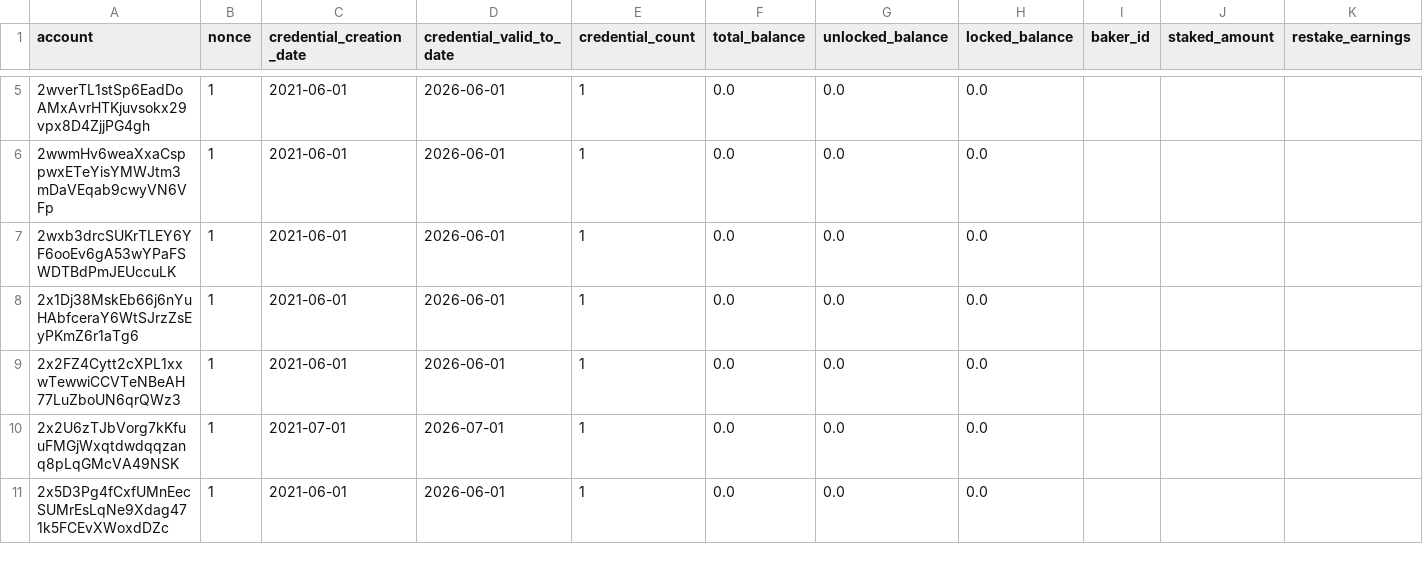
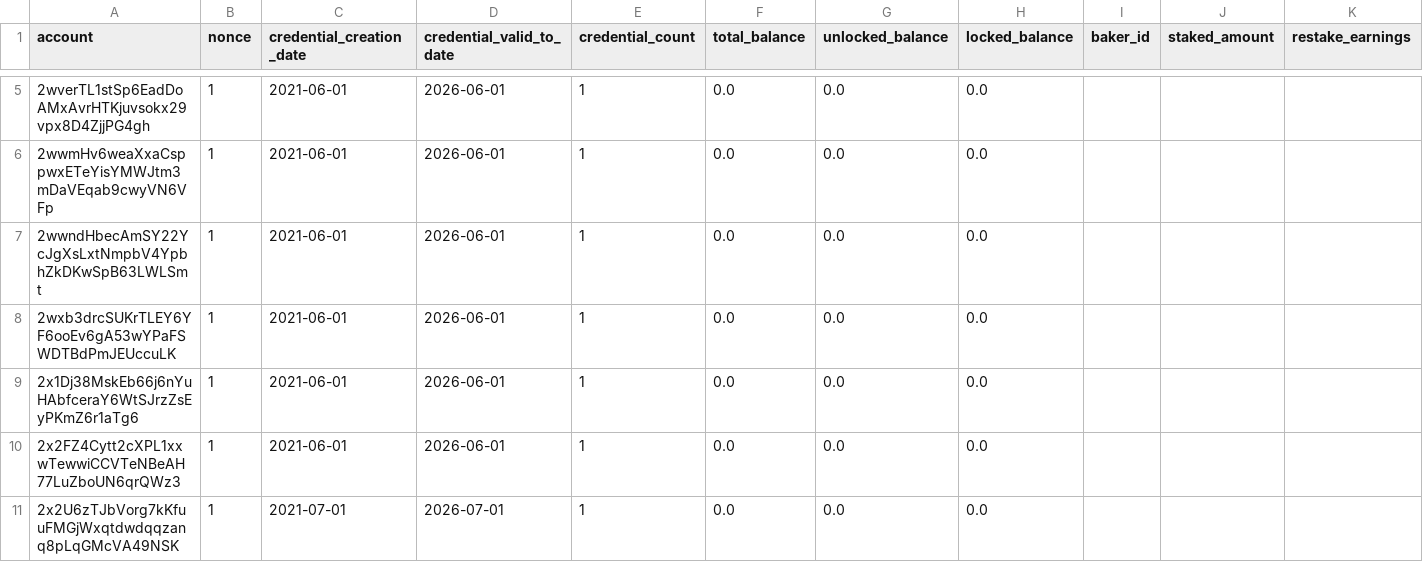
Before and after one commit to sderuiter/concordium-network-accounts, a CSV file: accounts.csv, drawn as a sheet; only a part is shown, gaps mark what is left out; the shorter side is filled out with more unchanged rows; rows hold the shown columns only; the diff covers the shown part only; the diff names each change by its address in the sheet, - before the commit and + after, or states it on an @@ line.

Commit message:
2021-10-09

```diff
--- a/accounts.csv
+++ b/accounts.csv
+row 7: 2wwndHbecAmSY22YcJgXsLxtNmpbV4YpbhZkDKwSpB63LWLSmt | 1 | 2021-06-01 | 2026-06-01 | 1 | 0.0 | 0.0 | 0.0
```
Also changed, not shown: 6 added rows and 41 edited cells elsewhere in this file.
